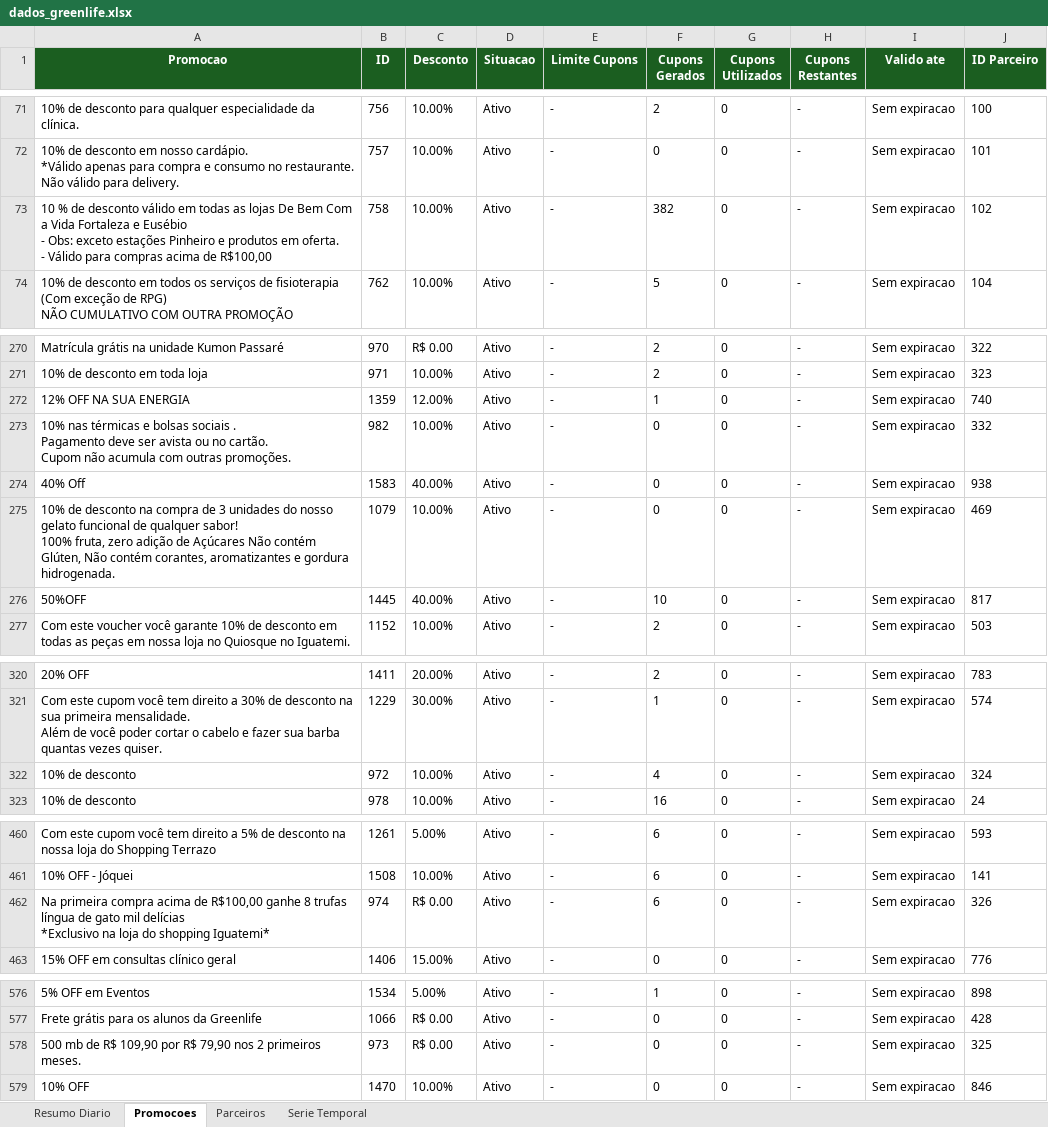
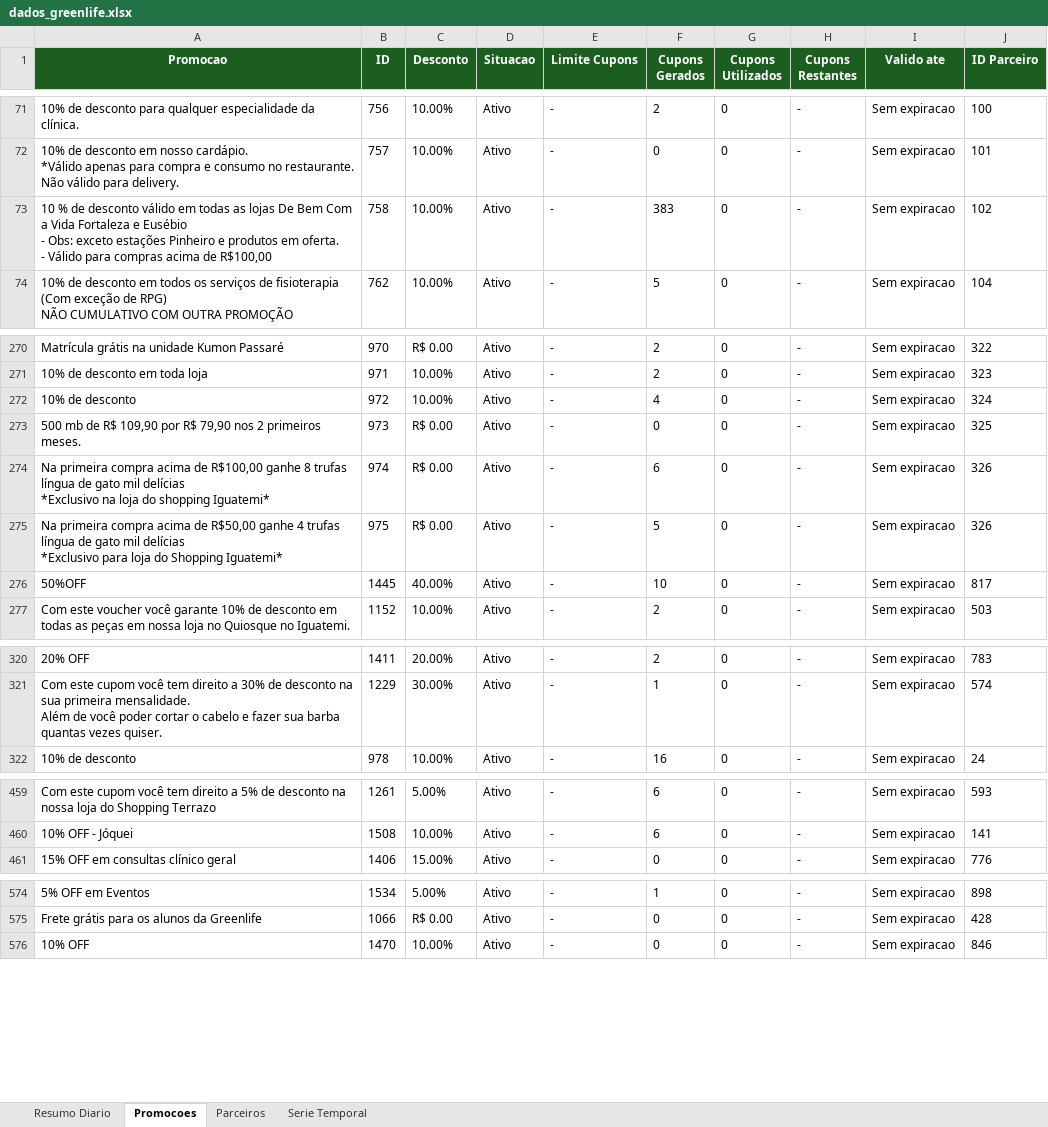
Before and after one commit to quality-glf/mkt-dash, an Excel workbook: greenlife_scraper/dados_greenlife.xlsx, sheet Promocoes, drawn as a sheet; only a part is shown, gaps mark what is left out; values as stored, in another font and other column widths than the file's, no borders; removed rows and columns are numbered as before the commit, all else as after; ↵ is a line break in a cell; the diff covers the shown part only; the diff names each change by its address in the sheet, - before the commit and + after, or states it on an @@ line.

```diff
--- a/greenlife_scraper/dados_greenlife.xlsx (sheet Promocoes)
+++ b/greenlife_scraper/dados_greenlife.xlsx (sheet Promocoes)
-F73 (Cupons Gerados): 382
+F73 (Cupons Gerados): 383
-row 272: 12% OFF NA SUA ENERGIA | 1359 | 12.00% | Ativo | - | 1 | 0 | - | Sem expiracao | 740
-A272 (Promocao): 10% nas térmicas e bolsas sociais . ↵ Pagamento deve ser avista ou no cartão. ↵ Cupom não acumula com outras promoções.
+A272 (Promocao): 10% de desconto
-B272 (ID): 982
+B272 (ID): 972
-F272 (Cupons Gerados): 0
+F272 (Cupons Gerados): 4
-J272 (ID Parceiro): 332
+J272 (ID Parceiro): 324
-A273 (Promocao): 40% Off
+A273 (Promocao): 500 mb de R$ 109,90 por R$ 79,90 nos 2 primeiros meses.
-B273 (ID): 1583
+B273 (ID): 973
-C273 (Desconto): 40.00%
+C273 (Desconto): R$ 0.00
-J273 (ID Parceiro): 938
+J273 (ID Parceiro): 325
-A274 (Promocao): 10% de desconto na compra de 3 unidades do nosso gelato funcional de qualquer sabor! ↵ 100% fruta, zero adição de Açúcares Não contém Glúten, Não contém corantes, aromatizantes e gordura hidrogenada.
+A274 (Promocao): Na primeira compra acima de R$100,00 ganhe 8 trufas língua de gato mil delícias ↵ *Exclusivo na loja do shopping Iguatemi*
-B274 (ID): 1079
+B274 (ID): 974
-C274 (Desconto): 10.00%
+C274 (Desconto): R$ 0.00
-F274 (Cupons Gerados): 0
+F274 (Cupons Gerados): 6
-J274 (ID Parceiro): 469
+J274 (ID Parceiro): 326
@@ row 627 moved to row 275: Na primeira compra acima de R$50,00 ganh… @@
-row 322: 10% de desconto | 972 | 10.00% | Ativo | - | 4 | 0 | - | Sem expiracao | 324
-row 462: Na primeira compra acima de R$100,00 ganhe 8 trufas língua de gato mil delícias ↵ *Exclusivo na loja do shopping Iguatemi* | 974 | R$ 0.00 | Ativo | - | 6 | 0 | - | Sem expiracao | 326
-row 578: 500 mb de R$ 109,90 por R$ 79,90 nos 2 primeiros meses. | 973 | R$ 0.00 | Ativo | - | 0 | 0 | - | Sem expiracao | 325
```
Also changed, not shown: 7 edited cells elsewhere in this sheet, sheet Resumo Diario, sheet Serie Temporal, sheet Parceiros, greenlife_scraper/historico_leads.xlsx, instagram-metrics/base_interacoes_detalhadas.xlsx, 4 other files.
